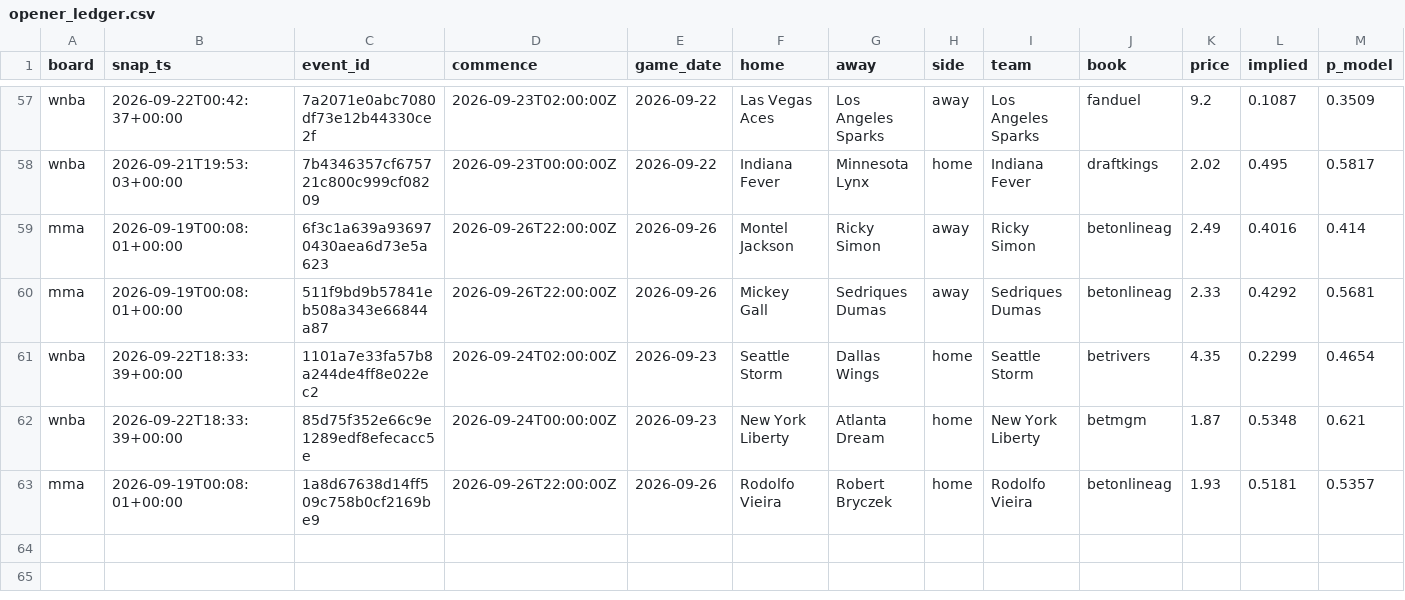
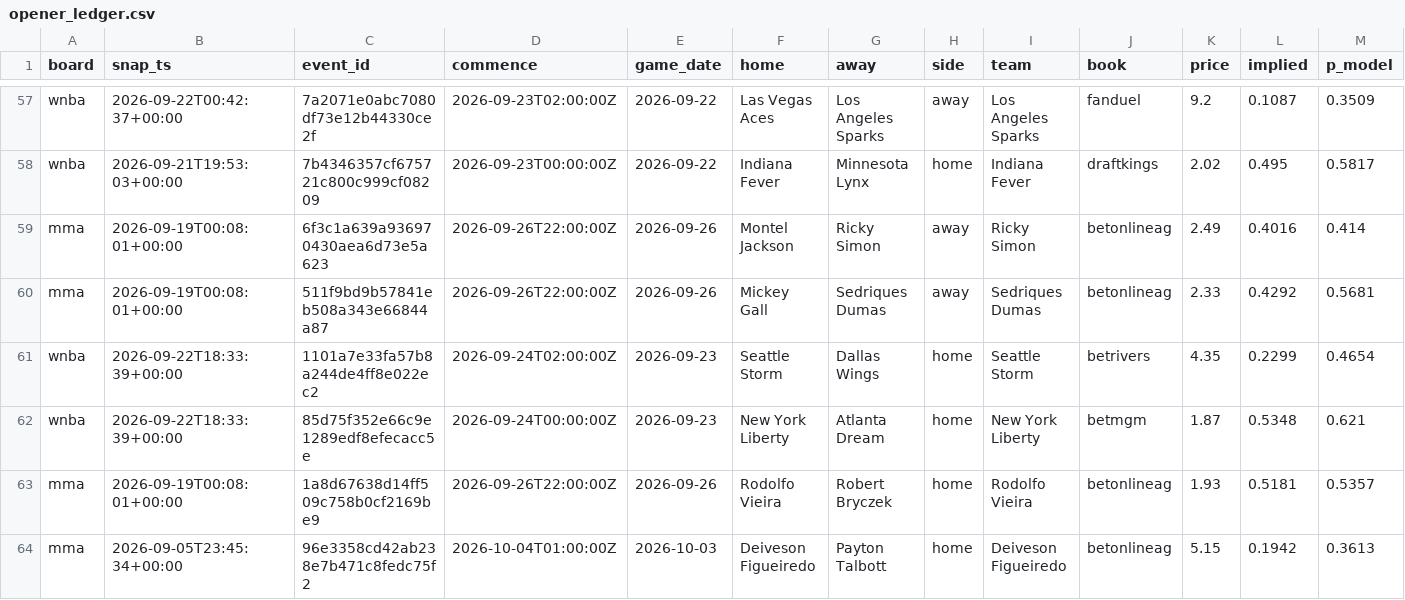
Before and after one commit to azcal/mbm-data, a CSV file: ledger/opener_ledger.csv, drawn as a sheet; only a part is shown, gaps mark what is left out; rows hold the shown columns only; the diff names each change by its address in the sheet, - before the commit and + after, or states it on an @@ line.

Commit message:
ledger 2026-09-28

```diff
--- a/ledger/opener_ledger.csv
+++ b/ledger/opener_ledger.csv
+row 64: mma | 2026-09-05T23:45:34+00:00 | 96e3358cd42ab238e7b471c8fedc75f2 | 2026-10-04T01:00:00Z | 2026-10-03 | Deiveson Figueiredo | Payton Talbott | home | Deiveson Figueiredo | betonlineag | 5.15 | 0.1942 | 0.3613
```
